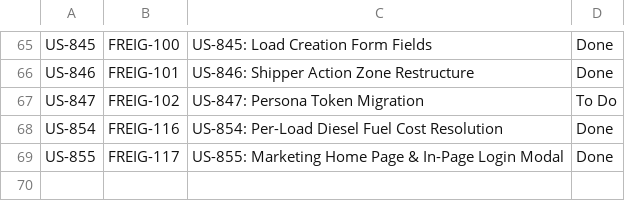
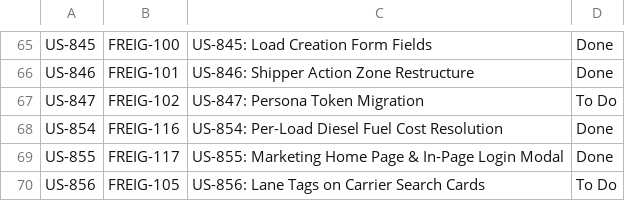
Before and after one commit to mdb3624/freightclub, a CSV file: docs/project/Story_ID_to_Jira_Mapping.csv, drawn as a sheet; only a part is shown, gaps mark what is left out; the diff names each change by its address in the sheet, - before the commit and + after, or states it on an @@ line.

```diff
--- a/docs/project/Story_ID_to_Jira_Mapping.csv
+++ b/docs/project/Story_ID_to_Jira_Mapping.csv
+row 70: US-856 | FREIG-105 | US-856: Lane Tags on Carrier Search Cards | To Do
```
Also changed, not shown: 2 other files.
